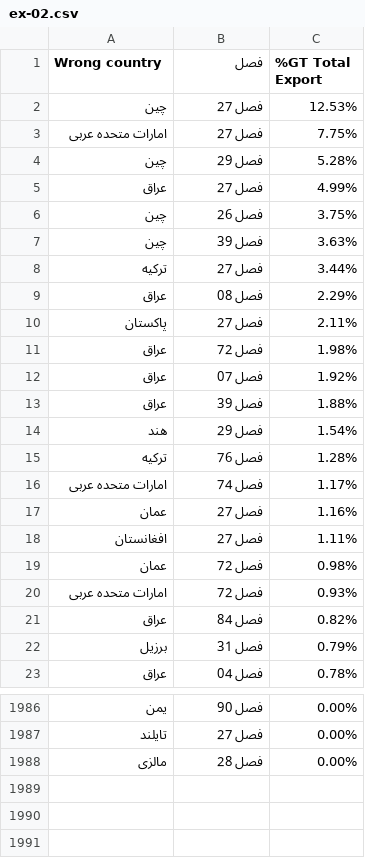
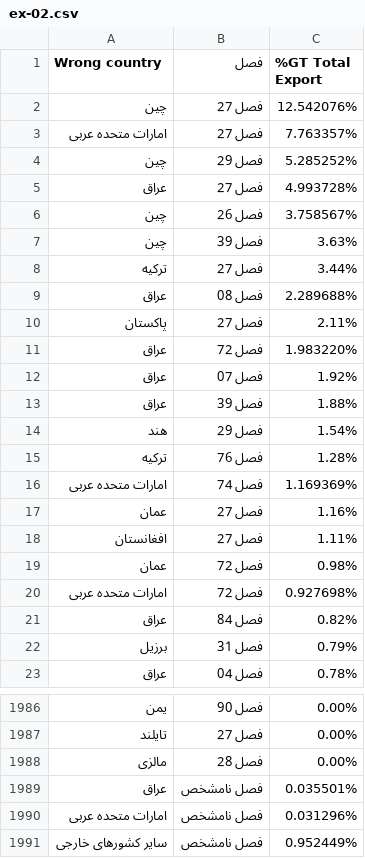
Before and after one commit to dorsasalimi/chart-render, a CSV file: public/sankeydata/ex-02.csv, drawn as a sheet; only a part is shown, gaps mark what is left out.

```diff
--- a/public/sankeydata/ex-02.csv
+++ b/public/sankeydata/ex-02.csv
@@ -1,12 +1,12 @@
 Wrong country,فصل,%GT Total Export
-چین,فصل 27,12.53%
-امارات متحده عربی,فصل 27,7.75%
-چین,فصل 29,5.28%
-عراق,فصل 27,4.99%
-چین,فصل 26,3.75%
+چین,فصل 27,12.542076%
+امارات متحده عربی,فصل 27,7.763357%
+چین,فصل 29,5.285252%
+عراق,فصل 27,4.993728%
+چین,فصل 26,3.758567%
 چین,فصل 39,3.63%
 ترکیه,فصل 27,3.44%
-عراق,فصل 08,2.29%
+عراق,فصل 08,2.289688%
 پاکستان,فصل 27,2.11%
-عراق,فصل 72,1.98%
+عراق,فصل 72,1.983220%
 عراق,فصل 07,1.92%
@@ -15,3 +15,3 @@
 ترکیه,فصل 76,1.28%
-امارات متحده عربی,فصل 74,1.17%
+امارات متحده عربی,فصل 74,1.169369%
 عمان,فصل 27,1.16%
@@ -19,3 +19,3 @@
 عمان,فصل 72,0.98%
-امارات متحده عربی,فصل 72,0.93%
+امارات متحده عربی,فصل 72,0.927698%
 عراق,فصل 84,0.82%
@@ -1988 +1988,4 @@
 مالزی,فصل 28,0.00%
+عراق,فصل نامشخص,0.035501%
+امارات متحده عربی,فصل نامشخص,0.031296%
+سایر کشورهای خارجی,فصل نامشخص,0.952449%
```
Also changed, not shown: public/sankeydata/ex-01.csv, public/sankeydata/ex-03.csv, 7 other files.
